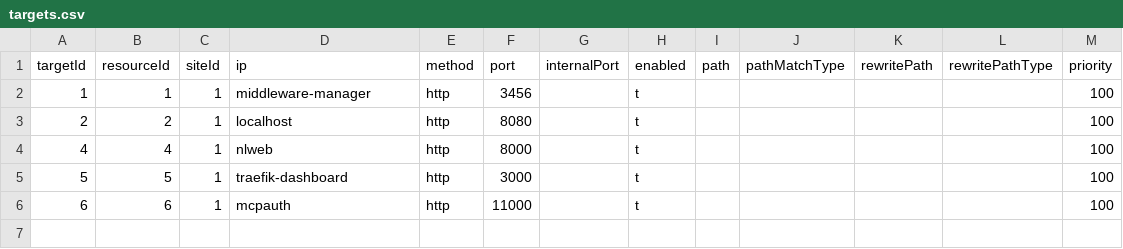
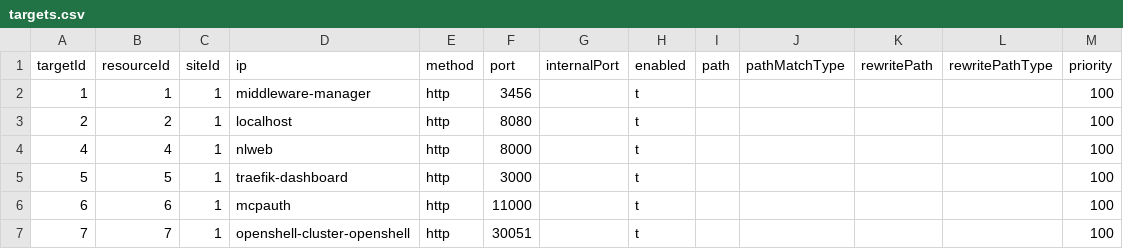
Before and after one commit to oidebrett/manidae, a CSV file: components/agentgateway/postgres_export/targets.csv, drawn as a sheet; the diff names each change by its address in the sheet, - before the commit and + after, or states it on an @@ line.

```diff
--- a/components/agentgateway/postgres_export/targets.csv
+++ b/components/agentgateway/postgres_export/targets.csv
+row 7: 7 | 7 | 1 | openshell-cluster-openshell | http | 30051 |  | t |  |  |  |  | 100
```
Also changed, not shown: components/agentgateway/postgres_export/resources.csv, components/pangolin/postgres_export/resources.csv, 13 other files.
